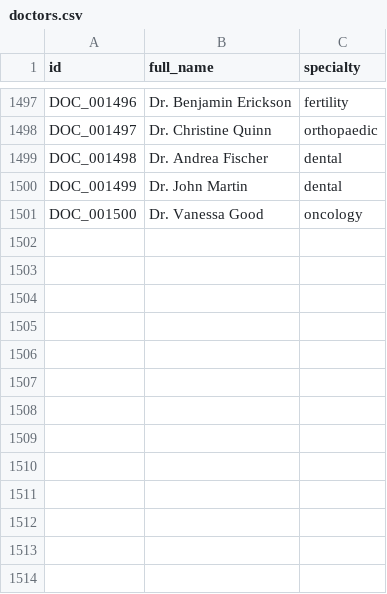
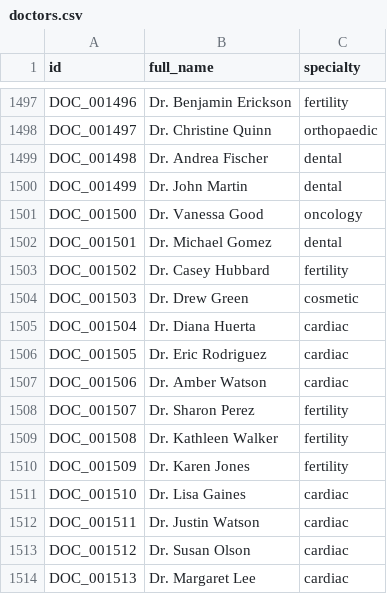
Before and after one commit to Don-Gabriel/medgraph-sentinel, a CSV file: data/csv/doctors.csv, drawn as a sheet; only a part is shown, gaps mark what is left out.

```diff
--- a/data/csv/doctors.csv
+++ b/data/csv/doctors.csv
@@ -1501 +1501,14 @@ DOC_001499,Dr. John Martin,dental
 DOC_001500,Dr. Vanessa Good,oncology
+DOC_001501,Dr. Michael Gomez,dental
+DOC_001502,Dr. Casey Hubbard,fertility
+DOC_001503,Dr. Drew Green,cosmetic
+DOC_001504,Dr. Diana Huerta,cardiac
+DOC_001505,Dr. Eric Rodriguez,cardiac
+DOC_001506,Dr. Amber Watson,cardiac
+DOC_001507,Dr. Sharon Perez,fertility
+DOC_001508,Dr. Kathleen Walker,fertility
+DOC_001509,Dr. Karen Jones,fertility
+DOC_001510,Dr. Lisa Gaines,cardiac
+DOC_001511,Dr. Justin Watson,cardiac
+DOC_001512,Dr. Susan Olson,cardiac
+DOC_001513,Dr. Margaret Lee,cardiac
```
Also changed, not shown: data/csv/credentials.csv, data/csv/payment_accounts.csv, 39 other files.
